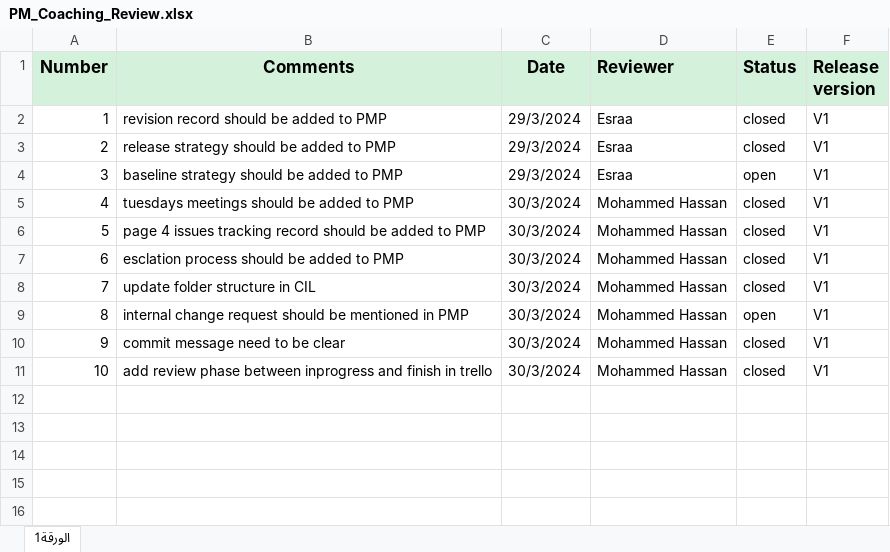
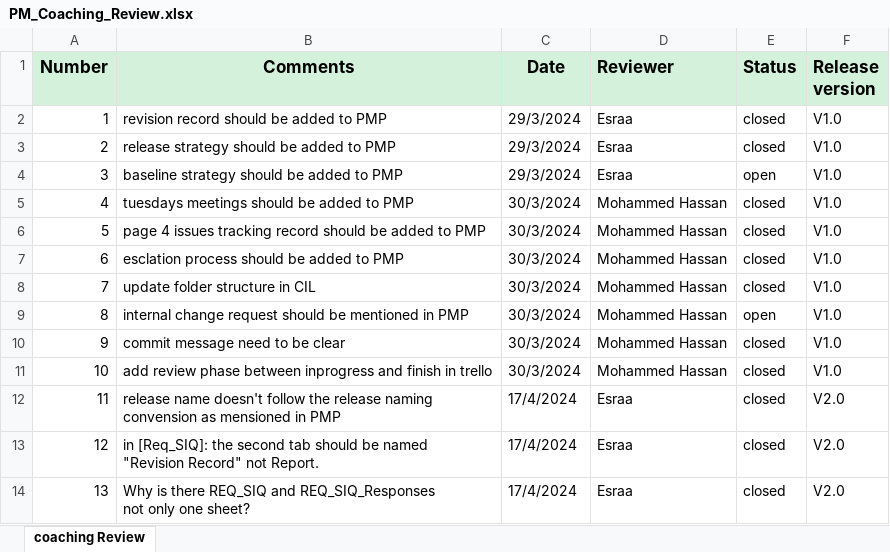
Before and after one commit to sohilaabdallaa/Internal-Banking-System, an Excel workbook: Project Management/PM_Coaching_Review.xlsx, sheet coaching Review, drawn as a sheet; values as stored, in another font and other column widths than the file's, no borders; ↵ is a line break in a cell; the diff names each change by its address in the sheet, - before the commit and + after, or states it on an @@ line.

```diff
--- a/Project Management/PM_Coaching_Review.xlsx (sheet coaching Review)
+++ b/Project Management/PM_Coaching_Review.xlsx (sheet coaching Review)
-sheet tab: الورقة1
+sheet tab: coaching Review
-F2:F11 (Release version): V1
+F2:F11 (Release version): V1.0
+row 12: 11 | release name doesn't follow the release naming ↵ convension as mensioned in PMP | 17/4/2024 | Esraa | closed | V2.0
+row 13: 12 | in [Req_SIQ]: the second tab should be named ↵ "Revision Record" not Report. | 17/4/2024 | Esraa | closed | V2.0
+row 14: 13 | Why is there REQ_SIQ and REQ_SIQ_Responses ↵ not only one sheet? | 17/4/2024 | Esraa | closed | V2.0
```
Also changed, not shown: Requirement/REQ_RTM.xlsx, Requirement/REQ_SIQ.xlsx, 4 other files.
